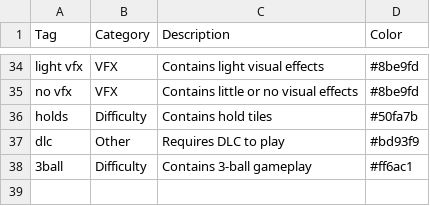
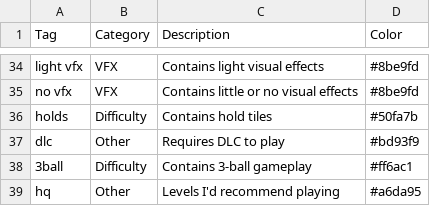
Before and after one commit to DatBogie/datbogie.github.io, a CSV file: tagdata.csv, drawn as a sheet; only a part is shown, gaps mark what is left out; the diff names each change by its address in the sheet, - before the commit and + after, or states it on an @@ line.

```diff
--- a/tagdata.csv
+++ b/tagdata.csv
+row 39: hq | Other | Levels I'd recommend playing | #a6da95
```
Also changed, not shown: leveldata.csv, 4 other files.
